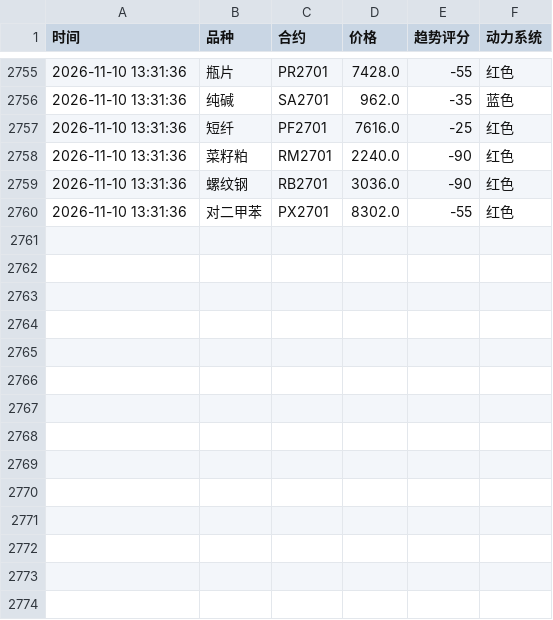
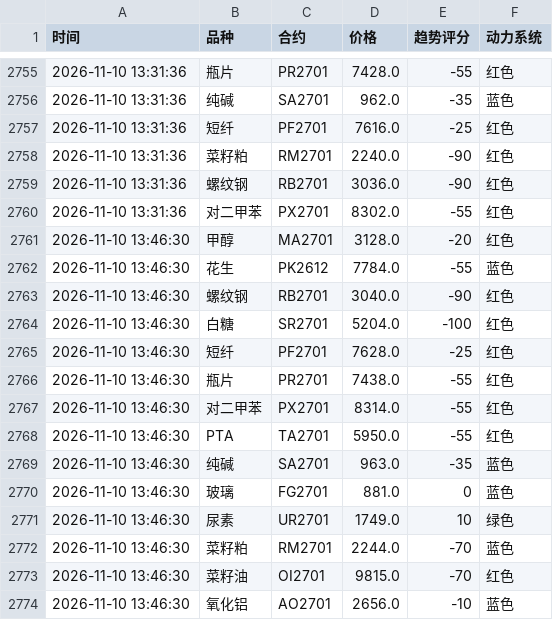
Before and after one commit to Eleven-L-97/futuretrading, a CSV file: data/history2.csv, drawn as a sheet; only a part is shown, gaps mark what is left out.

Commit message:
history: 2026-11-10T05:46:44Z

```diff
--- a/data/history2.csv
+++ b/data/history2.csv
@@ -2760 +2760,15 @@
 2026-11-10 13:31:36,对二甲苯,PX2701,8302.0,-55,红色
+2026-11-10 13:46:30,甲醇,MA2701,3128.0,-20,红色
+2026-11-10 13:46:30,花生,PK2612,7784.0,-55,蓝色
+2026-11-10 13:46:30,螺纹钢,RB2701,3040.0,-90,红色
+2026-11-10 13:46:30,白糖,SR2701,5204.0,-100,红色
+2026-11-10 13:46:30,短纤,PF2701,7628.0,-25,红色
+2026-11-10 13:46:30,瓶片,PR2701,7438.0,-55,红色
+2026-11-10 13:46:30,对二甲苯,PX2701,8314.0,-55,红色
+2026-11-10 13:46:30,PTA,TA2701,5950.0,-55,红色
+2026-11-10 13:46:30,纯碱,SA2701,963.0,-35,蓝色
+2026-11-10 13:46:30,玻璃,FG2701,881.0,0,蓝色
+2026-11-10 13:46:30,尿素,UR2701,1749.0,10,绿色
+2026-11-10 13:46:30,菜籽粕,RM2701,2244.0,-70,蓝色
+2026-11-10 13:46:30,菜籽油,OI2701,9815.0,-70,红色
+2026-11-10 13:46:30,氧化铝,AO2701,2656.0,-10,蓝色
```
Also changed, not shown: data/history.csv.
